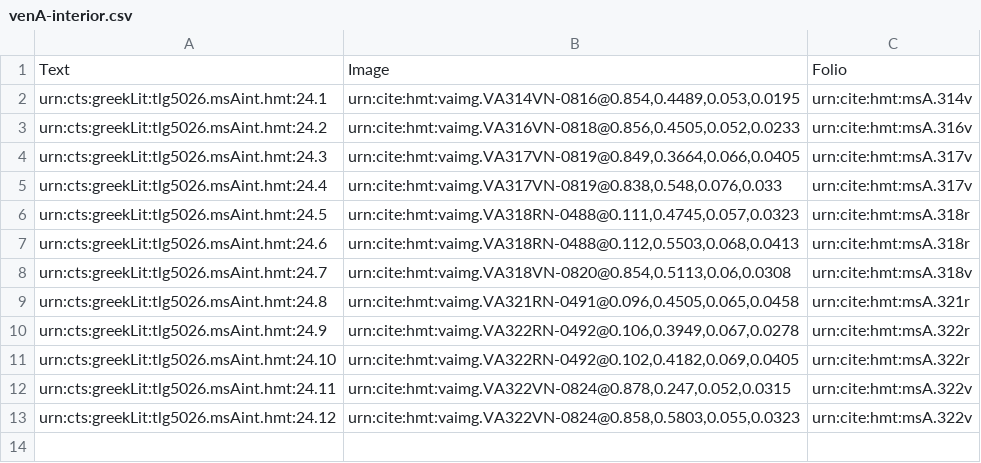
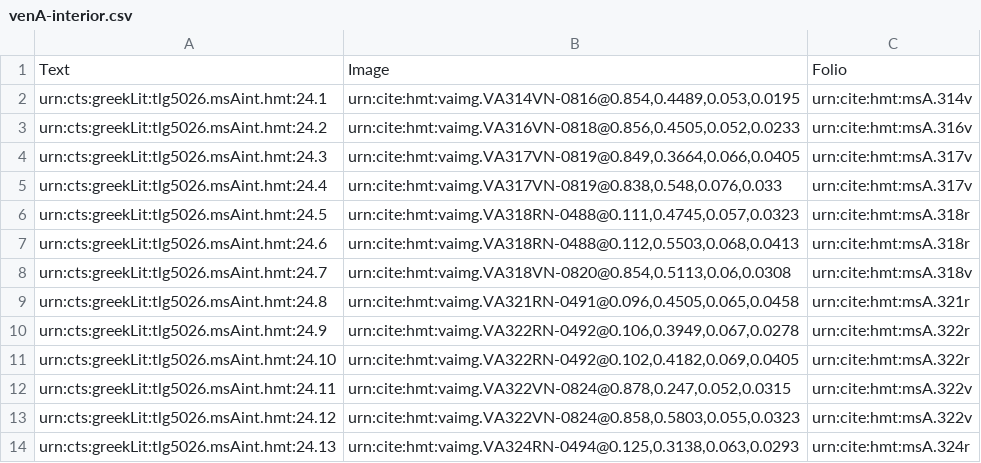
Before and after one commit to hmteditors/il24-all, a CSV file: collections/venA-interior.csv, drawn as a sheet; the diff names each change by its address in the sheet, - before the commit and + after, or states it on an @@ line.

Commit message:
Update venA-interior.csv

```diff
--- a/collections/venA-interior.csv
+++ b/collections/venA-interior.csv
+row 14: urn:cts:greekLit:tlg5026.msAint.hmt:24.13 | urn:cite:hmt:vaimg.VA324RN-0494@0.125,0.3138,0.063,0.0293 | urn:cite:hmt:msA.324r
```
